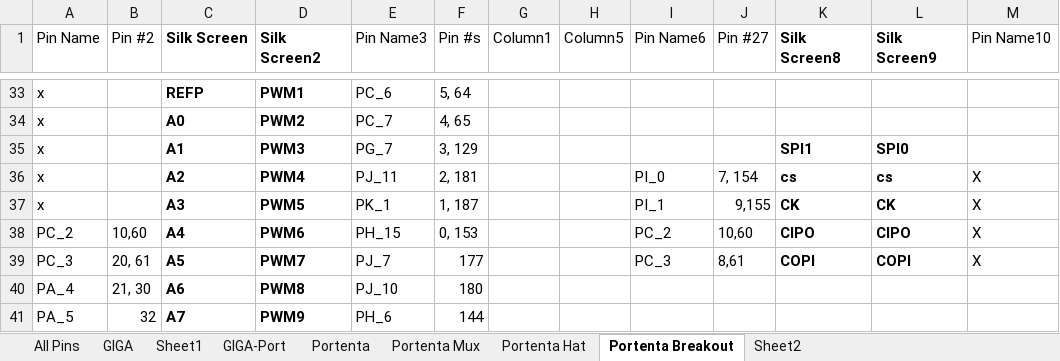
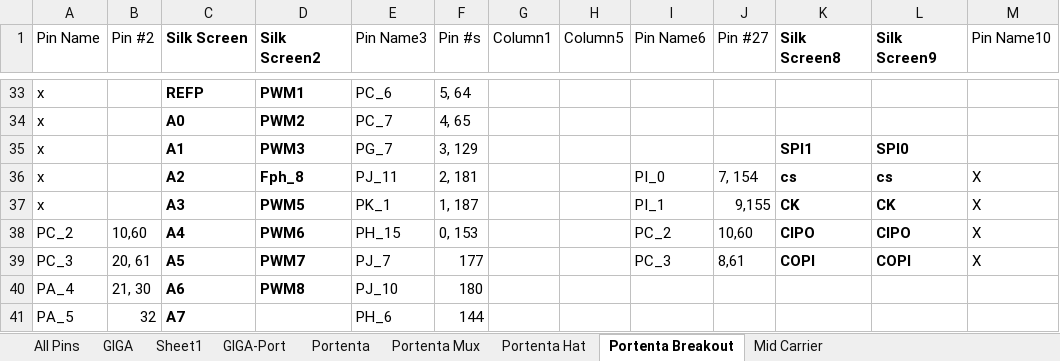
Before and after one commit to KurtE/Arduino_GIGA-stuff, an Excel workbook: Documents/Arduino_GIGA_R1_pins.xlsx, sheet Portenta Breakout, drawn as a sheet; only a part is shown, gaps mark what is left out; values as stored, in another font and other column widths than the file's, no borders; table styles not drawn; the diff names each change by its address in the sheet, - before the commit and + after, or states it on an @@ line.

Commit message:
Updated things for Portenta

```diff
--- a/Documents/Arduino_GIGA_R1_pins.xlsx (sheet Portenta Breakout)
+++ b/Documents/Arduino_GIGA_R1_pins.xlsx (sheet Portenta Breakout)
-sheet tab: Sheet2
+sheet tab: Mid Carrier
-D36 (Silk Screen2): PWM4
+D36 (Silk Screen2): Fph_8
-D41 (Silk Screen2): PWM9
+D41 (Silk Screen2): (empty)
```
Also changed, not shown: sheet Mid Carrier, sheet Portenta Mux, 5 other files.
